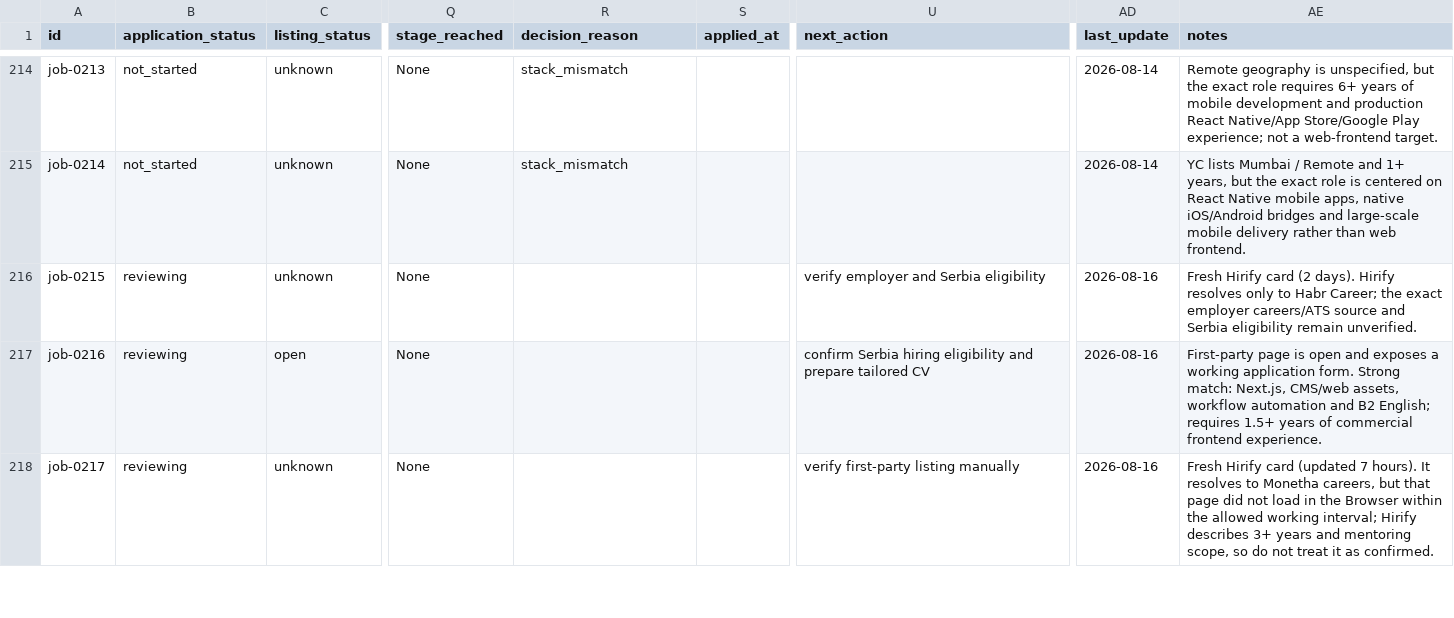
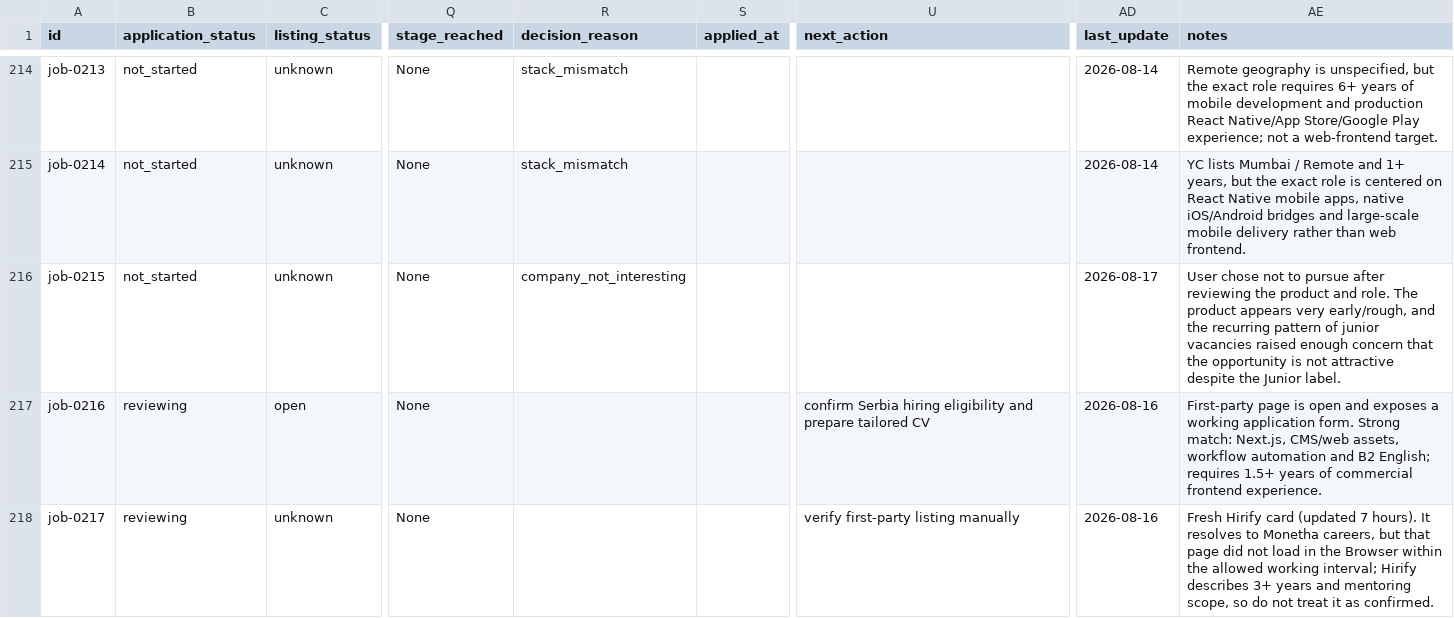
Before and after one commit to stupidkubik/job-searcher, a CSV file: data/jobs.csv, drawn as a sheet; only a part is shown, gaps mark what is left out; the diff names each change by its address in the sheet, - before the commit and + after, or states it on an @@ line.

```diff
--- a/data/jobs.csv
+++ b/data/jobs.csv
-B216 (application_status): reviewing
+B216 (application_status): not_started
-R216 (decision_reason): (empty)
+R216 (decision_reason): company_not_interesting
-U216 (next_action): verify employer and Serbia eligibility
+U216 (next_action): (empty)
-AD216 (last_update): 2026-08-16
+AD216 (last_update): 2026-08-17
-AE216 (notes): Fresh Hirify card (2 days). Hirify resolves only to Habr Career; the exact employer careers/ATS source and Serbia eligibility remain unverified.
+AE216 (notes): User chose not to pursue after reviewing the product and role. The product appears very early/rough, and the recurring pattern of junior vacancies raised enough concern that the opportunity is not attractive despite the Junior label.
```
Also changed, not shown: 2 other files.
